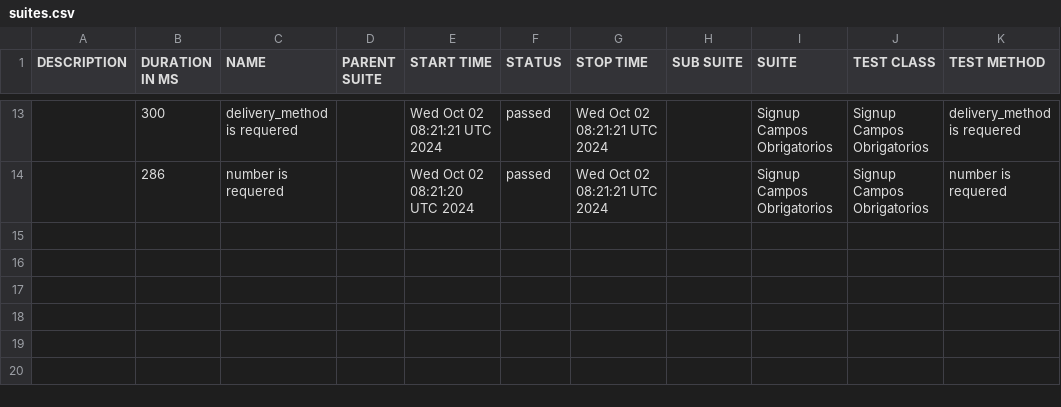
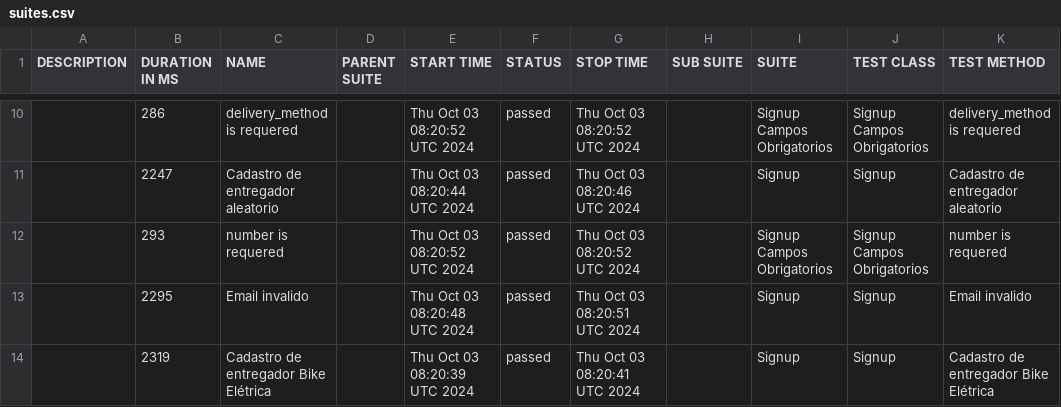
Before and after one commit to DiegoBBarbosa09/buger-eats-cypress, a CSV file: data/suites.csv, drawn as a sheet; only a part is shown, gaps mark what is left out; the diff covers the shown part only.

```diff
--- a/data/suites.csv
+++ b/data/suites.csv
@@ -13,2 +10,5 @@
-"","300","delivery_method is requered","","Wed Oct 02 08:21:21 UTC 2024","passed","Wed Oct 02 08:21:21 UTC 2024","","Signup Campos Obrigatorios","Signup Campos Obrigatorios","delivery_method is requered"
-"","286","number is requered","","Wed Oct 02 08:21:20 UTC 2024","passed","Wed Oct 02 08:21:21 UTC 2024","","Signup Campos Obrigatorios","Signup Campos Obrigatorios","number is requered"
+"","286","delivery_method is requered","","Thu Oct 03 08:20:52 UTC 2024","passed","Thu Oct 03 08:20:52 UTC 2024","","Signup Campos Obrigatorios","Signup Campos Obrigatorios","delivery_method is requered"
+"","2247","Cadastro de entregador aleatorio","","Thu Oct 03 08:20:44 UTC 2024","passed","Thu Oct 03 08:20:46 UTC 2024","","Signup","Signup","Cadastro de entregador aleatorio"
+"","293","number is requered","","Thu Oct 03 08:20:52 UTC 2024","passed","Thu Oct 03 08:20:52 UTC 2024","","Signup Campos Obrigatorios","Signup Campos Obrigatorios","number is requered"
+"","2295","Email invalido","","Thu Oct 03 08:20:48 UTC 2024","passed","Thu Oct 03 08:20:51 UTC 2024","","Signup","Signup","Email invalido"
+"","2319","Cadastro de entregador Bike Elétrica","","Thu Oct 03 08:20:39 UTC 2024","passed","Thu Oct 03 08:20:41 UTC 2024","","Signup","Signup","Cadastro de entregador Bike Elétrica"
```
Also changed, not shown: 2 added rows, 5 removed rows and 24 edited cells elsewhere in this file, 40 other files.
